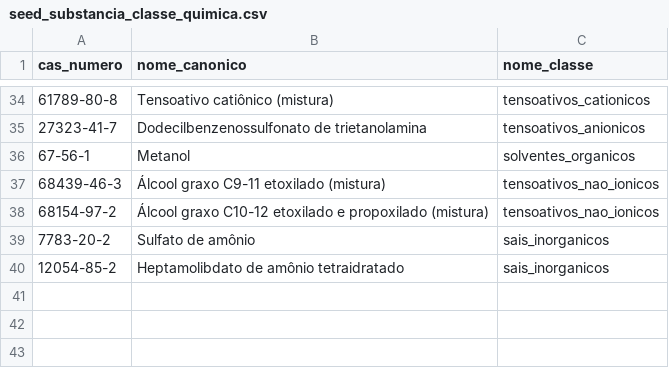
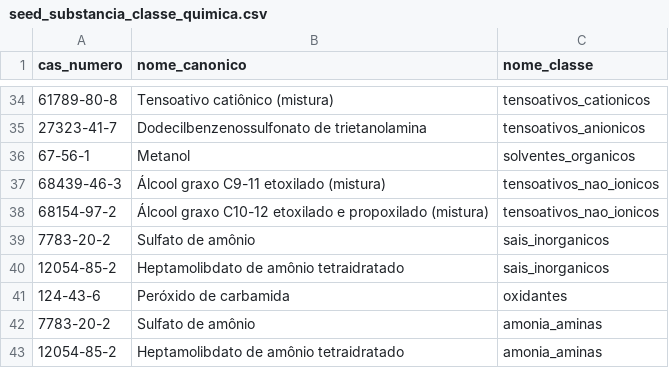
Before and after one commit to Quimia-br/quimia-bd, a CSV file: src/database/sql/data_load/seeds/seed_substancia_classe_quimica.csv, drawn as a sheet; only a part is shown, gaps mark what is left out; the diff names each change by its address in the sheet, - before the commit and + after, or states it on an @@ line.

```diff
--- a/src/database/sql/data_load/seeds/seed_substancia_classe_quimica.csv
+++ b/src/database/sql/data_load/seeds/seed_substancia_classe_quimica.csv
+row 41: 124-43-6 | Peróxido de carbamida | oxidantes
+row 42: 7783-20-2 | Sulfato de amônio | amonia_aminas
+row 43: 12054-85-2 | Heptamolibdato de amônio tetraidratado | amonia_aminas
```
Also changed, not shown: src/database/sql/data_load/mocks/classe_quimica.csv, src/database/sql/data_load/mocks/substancia.csv, 3 other files.
